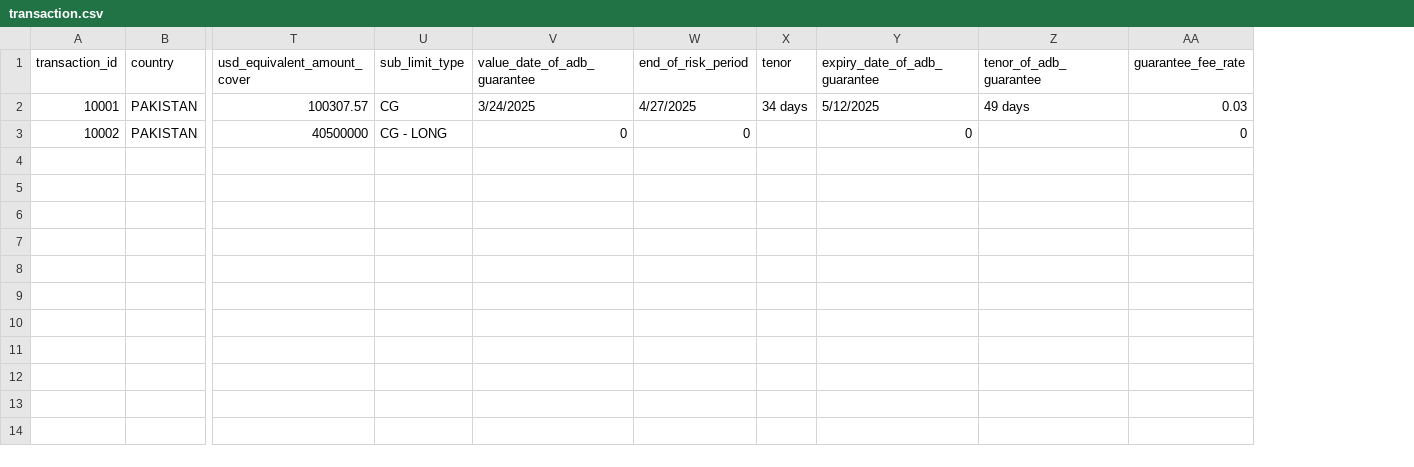
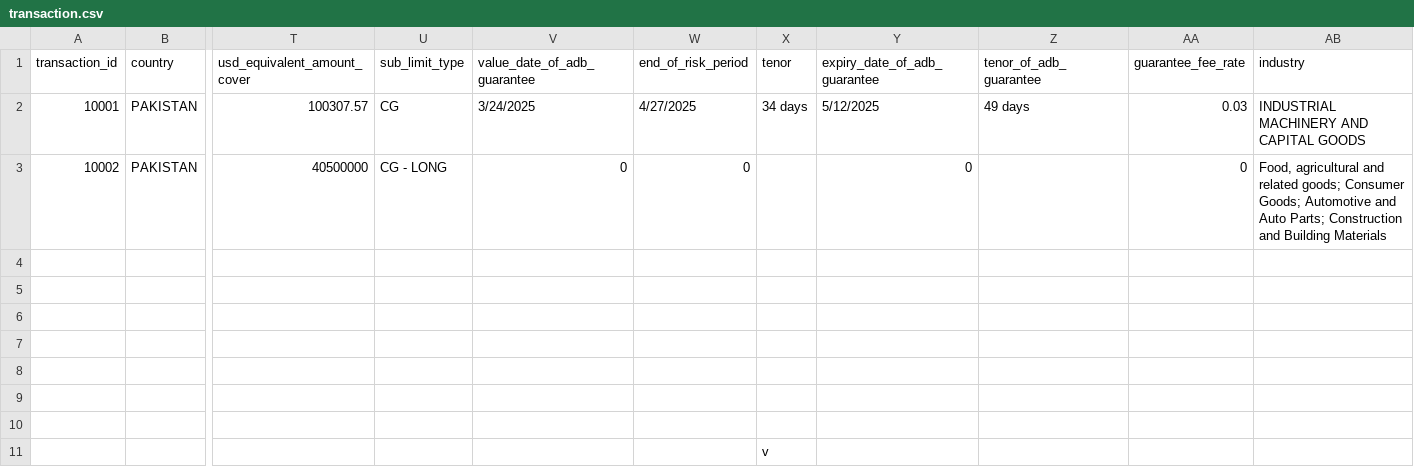
Before and after one commit to SamGorr/tscmf_system, a CSV file: backend/data/transaction.csv, drawn as a sheet; only a part is shown, gaps mark what is left out; rows hold the shown columns only; the diff names each change by its address in the sheet, - before the commit and + after, or states it on an @@ line.

```diff
--- a/backend/data/transaction.csv
+++ b/backend/data/transaction.csv
+column AB (industry), rows 2-3: INDUSTRIAL MACHINERY AND CAPITAL GOODS | Food, agricultural and related goods; Consumer Goods; Automotive and Auto Parts; Construction and Building Materials
+row 4: (empty)
+row 5: (empty)
+row 6: (empty)
+row 7: (empty)
+row 8: (empty)
+row 9: (empty)
+row 10: (empty)
+row 11:  |  |  |  |  |  | v
```
Also changed, not shown: 2 other files.
